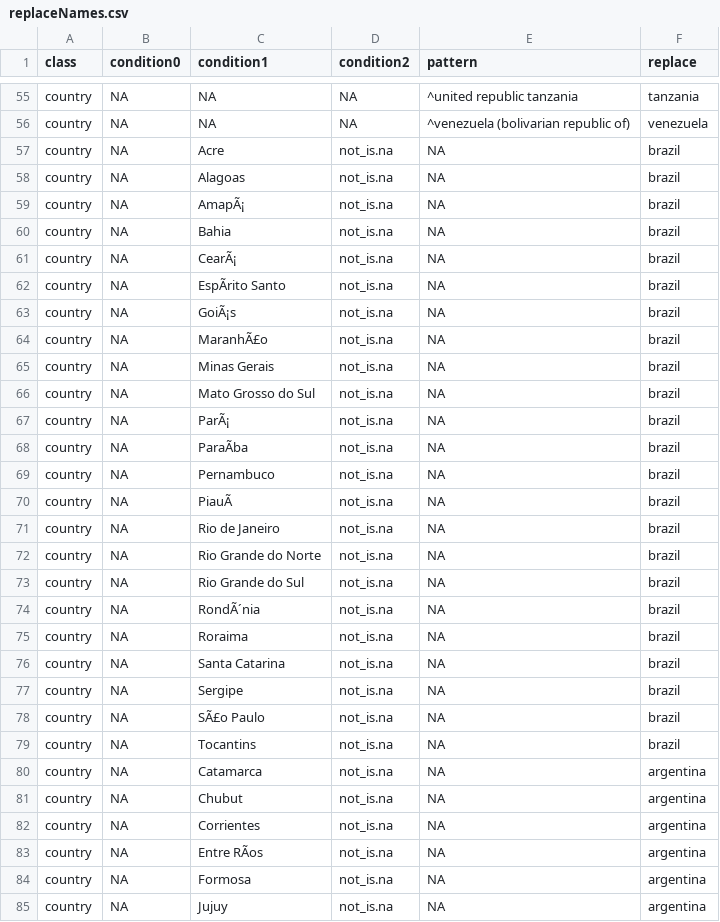
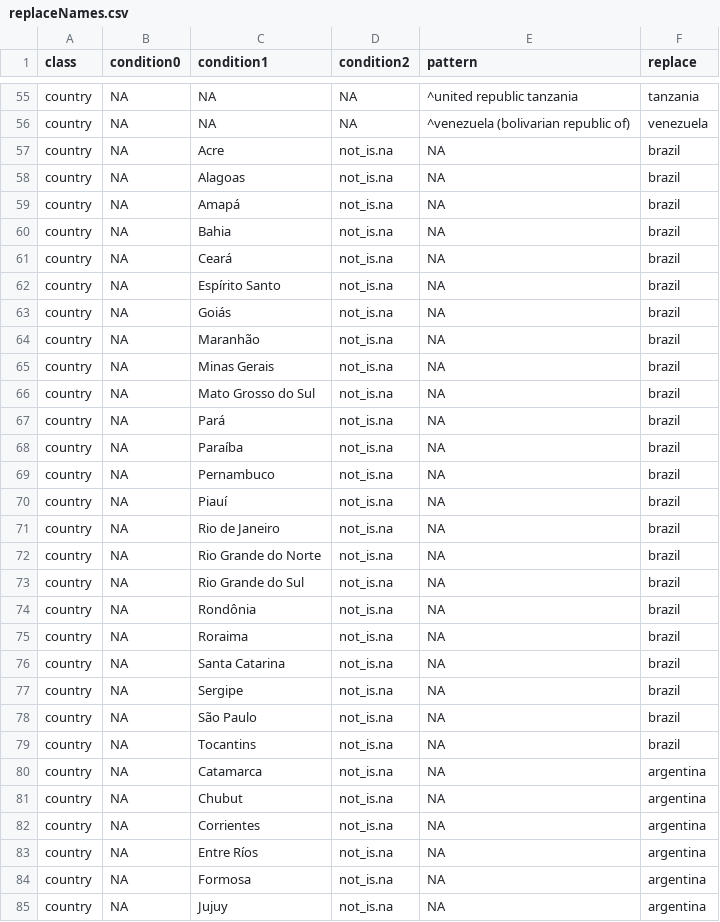
Before and after one commit to LimaRAF/plantR, a CSV file: data-raw/raw_dictionaries/replaceNames.csv, drawn as a sheet; only a part is shown, gaps mark what is left out; the diff covers the shown part only; the diff names each change by its address in the sheet, - before the commit and + after, or states it on an @@ line.

Commit message:
Trying to solve the encoding issue

```diff
--- a/data-raw/raw_dictionaries/replaceNames.csv
+++ b/data-raw/raw_dictionaries/replaceNames.csv
-C59 (condition1): AmapÃ¡
+C59 (condition1): Amapá
-C61 (condition1): CearÃ¡
+C61 (condition1): Ceará
-C62 (condition1): EspÃrito Santo
+C62 (condition1): Espírito Santo
-C63 (condition1): GoiÃ¡s
+C63 (condition1): Goiás
-C64 (condition1): MaranhÃ£o
+C64 (condition1): Maranhão
-C67 (condition1): ParÃ¡
+C67 (condition1): Pará
-C68 (condition1): ParaÃba
+C68 (condition1): Paraíba
-C70 (condition1): PiauÃ
+C70 (condition1): Piauí
-C74 (condition1): RondÃ´nia
+C74 (condition1): Rondônia
-C78 (condition1): SÃ£o Paulo
+C78 (condition1): São Paulo
-C83 (condition1): Entre RÃos
+C83 (condition1): Entre Ríos
```
Also changed, not shown: 6 edited cells elsewhere in this file.
